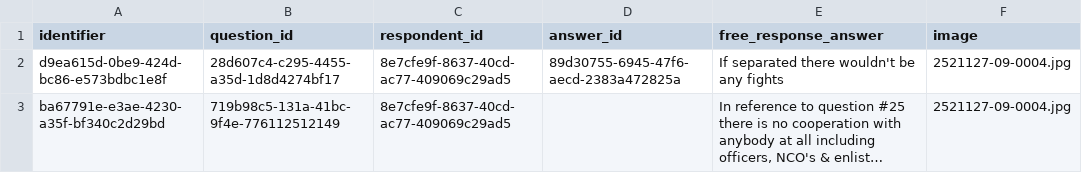
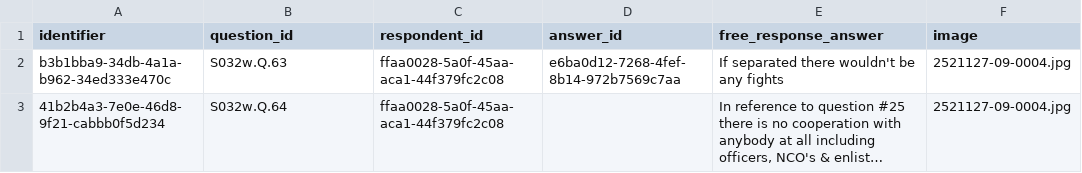
Before and after one commit to castiron/soldier-data-handoff, a CSV file: samples/responses.csv, drawn as a sheet; long unchanged cells end in …; the diff names each change by its address in the sheet, - before the commit and + after, or states it on an @@ line.

```diff
--- a/samples/responses.csv
+++ b/samples/responses.csv
-A2 (identifier): d9ea615d-0be9-424d-bc86-e573bdbc1e8f
+A2 (identifier): b3b1bba9-34db-4a1a-b962-34ed333e470c
-B2 (question_id): 28d607c4-c295-4455-a35d-1d8d4274bf17
+B2 (question_id): S032w.Q.63
-C2:C3 (respondent_id): 8e7cfe9f-8637-40cd-ac77-409069c29ad5
+C2:C3 (respondent_id): ffaa0028-5a0f-45aa-aca1-44f379fc2c08
-D2 (answer_id): 89d30755-6945-47f6-aecd-2383a472825a
+D2 (answer_id): e6ba0d12-7268-4fef-8b14-972b7569c7aa
-A3 (identifier): ba67791e-e3ae-4230-a35f-bf340c2d29bd
+A3 (identifier): 41b2b4a3-7e0e-46d8-9f21-cabbb0f5d234
-B3 (question_id): 719b98c5-131a-41bc-9f4e-776112512149
+B3 (question_id): S032w.Q.64
```
Also changed, not shown: samples/answers.csv, samples/questionnaires.csv, 5 other files.
